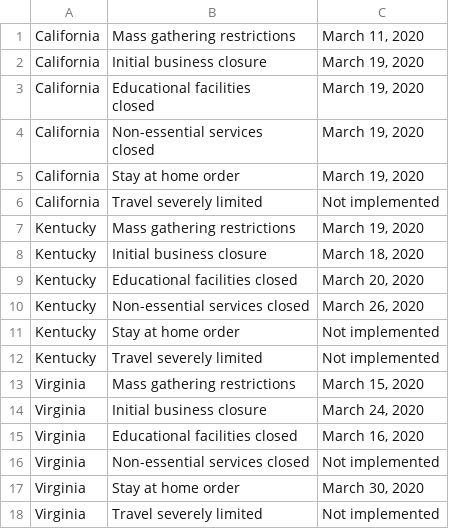
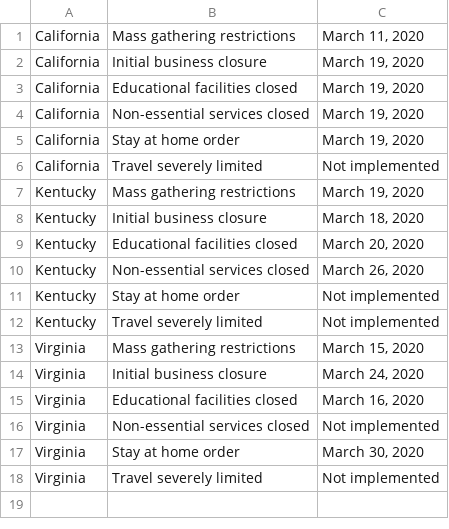
Before and after one commit to 2amitprakash/Python_Codes, a CSV file: WebSources/US_State_Measures.csv, drawn as a sheet; ↵ is a line break in a cell; the diff names each change by its address in the sheet, - before the commit and + after, or states it on an @@ line.

```diff
--- a/WebSources/US_State_Measures.csv
+++ b/WebSources/US_State_Measures.csv
-B3: Educational facilities ↵ closed
+B3: Educational facilities closed
-B4: Non-essential services ↵ closed
+B4: Non-essential services closed
```
Also changed, not shown: 3 other files.
